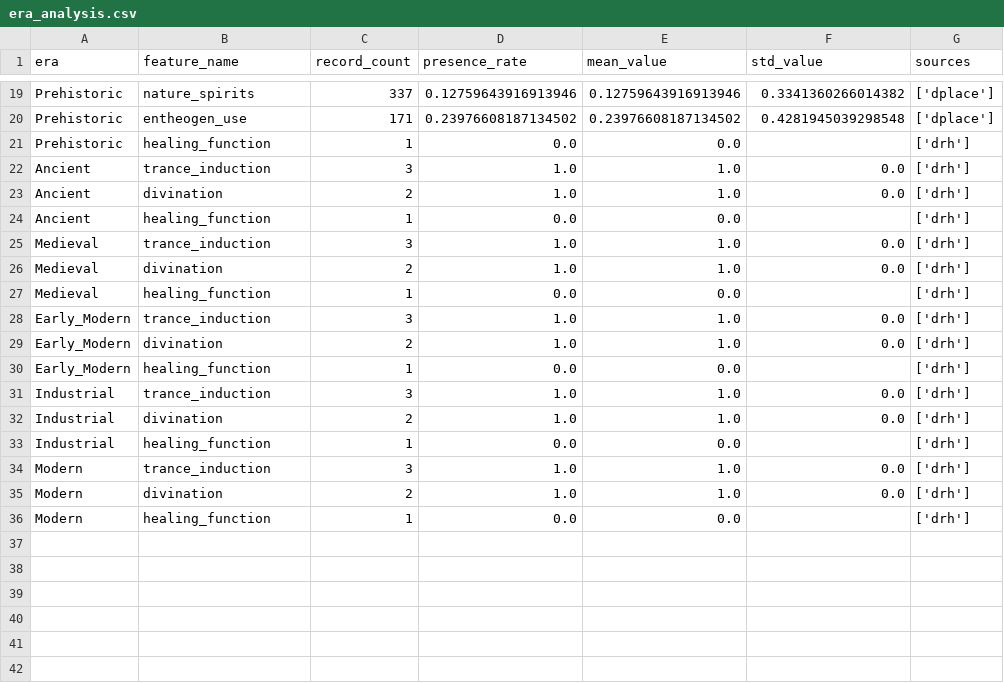
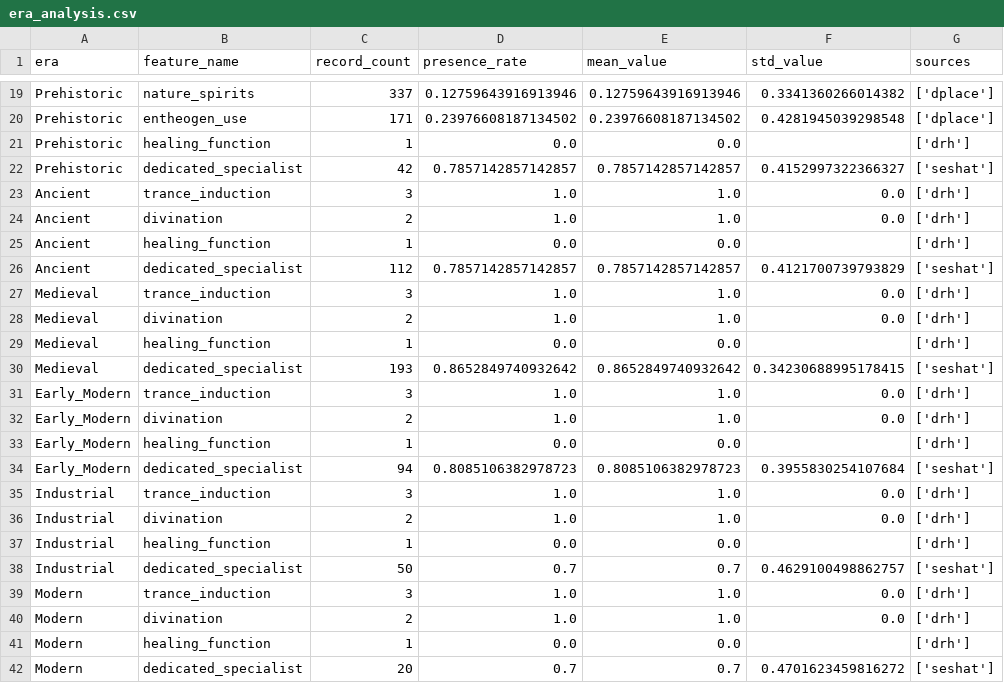
Before and after one commit to Iceraph/SHS_Digital_humanities, a CSV file: data/processed/analysis/era_analysis.csv, drawn as a sheet; only a part is shown, gaps mark what is left out.

```diff
--- a/data/processed/analysis/era_analysis.csv
+++ b/data/processed/analysis/era_analysis.csv
@@ -21,2 +21,3 @@ Prehistoric,entheogen_use,171,0.23976608187134502,0.23976608187134502,0.42819450
 Prehistoric,healing_function,1,0.0,0.0,,['drh']
+Prehistoric,dedicated_specialist,42,0.7857142857142857,0.7857142857142857,0.4152997322366327,['seshat']
 Ancient,trance_induction,3,1.0,1.0,0.0,['drh']
@@ -24,2 +25,3 @@ Ancient,divination,2,1.0,1.0,0.0,['drh']
 Ancient,healing_function,1,0.0,0.0,,['drh']
+Ancient,dedicated_specialist,112,0.7857142857142857,0.7857142857142857,0.4121700739793829,['seshat']
 Medieval,trance_induction,3,1.0,1.0,0.0,['drh']
@@ -27,2 +29,3 @@ Medieval,divination,2,1.0,1.0,0.0,['drh']
 Medieval,healing_function,1,0.0,0.0,,['drh']
+Medieval,dedicated_specialist,193,0.8652849740932642,0.8652849740932642,0.34230688995178415,['seshat']
 Early_Modern,trance_induction,3,1.0,1.0,0.0,['drh']
@@ -30,2 +33,3 @@ Early_Modern,divination,2,1.0,1.0,0.0,['drh']
 Early_Modern,healing_function,1,0.0,0.0,,['drh']
+Early_Modern,dedicated_specialist,94,0.8085106382978723,0.8085106382978723,0.3955830254107684,['seshat']
 Industrial,trance_induction,3,1.0,1.0,0.0,['drh']
@@ -33,2 +37,3 @@ Industrial,divination,2,1.0,1.0,0.0,['drh']
 Industrial,healing_function,1,0.0,0.0,,['drh']
+Industrial,dedicated_specialist,50,0.7,0.7,0.4629100498862757,['seshat']
 Modern,trance_induction,3,1.0,1.0,0.0,['drh']
@@ -36 +41,2 @@ Modern,divination,2,1.0,1.0,0.0,['drh']
 Modern,healing_function,1,0.0,0.0,,['drh']
+Modern,dedicated_specialist,20,0.7,0.7,0.4701623459816272,['seshat']
```
Also changed, not shown: data/processed/analysis/composite_indicators.csv, data/processed/analysis/feature_correlation.csv, 9 other files.
